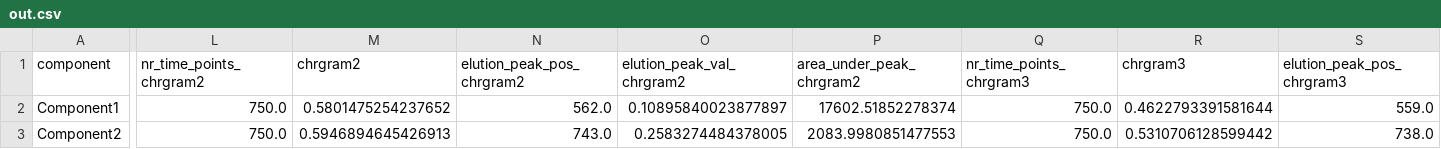
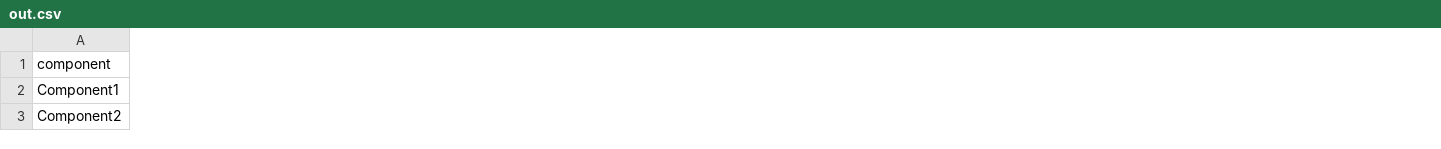
Before and after one commit to abuliga/WineID, a CSV file: out.csv, drawn as a sheet; only a part is shown, gaps mark what is left out; the diff covers the shown part only; the diff names each change by its address in the sheet, - before the commit and + after, or states it on an @@ line.

Commit message:
Changes to be committed: 	modified:   out.csv 	modified:   plot_parafac2_real_data.py

```diff
--- a/out.csv
+++ b/out.csv
-column L (nr_time_points_chrgram2), rows 2-3: 750.0 | 750.0
-column M (chrgram2), rows 2-3: 0.5801475254237652 | 0.5946894645426913
-column N (elution_peak_pos_chrgram2), rows 2-3: 562.0 | 743.0
-column O (elution_peak_val_chrgram2), rows 2-3: 0.10895840023877897 | 0.2583274484378005
-column P (area_under_peak_chrgram2), rows 2-3: 17602.51852278374 | 2083.9980851477553
-column Q (nr_time_points_chrgram3), rows 2-3: 750.0 | 750.0
-column R (chrgram3), rows 2-3: 0.4622793391581644 | 0.5310706128599442
-column S (elution_peak_pos_chrgram3), rows 2-3: 559.0 | 738.0
```
Also changed, not shown: 7 removed columns and 18 edited cells elsewhere in this file, 3 other files.
